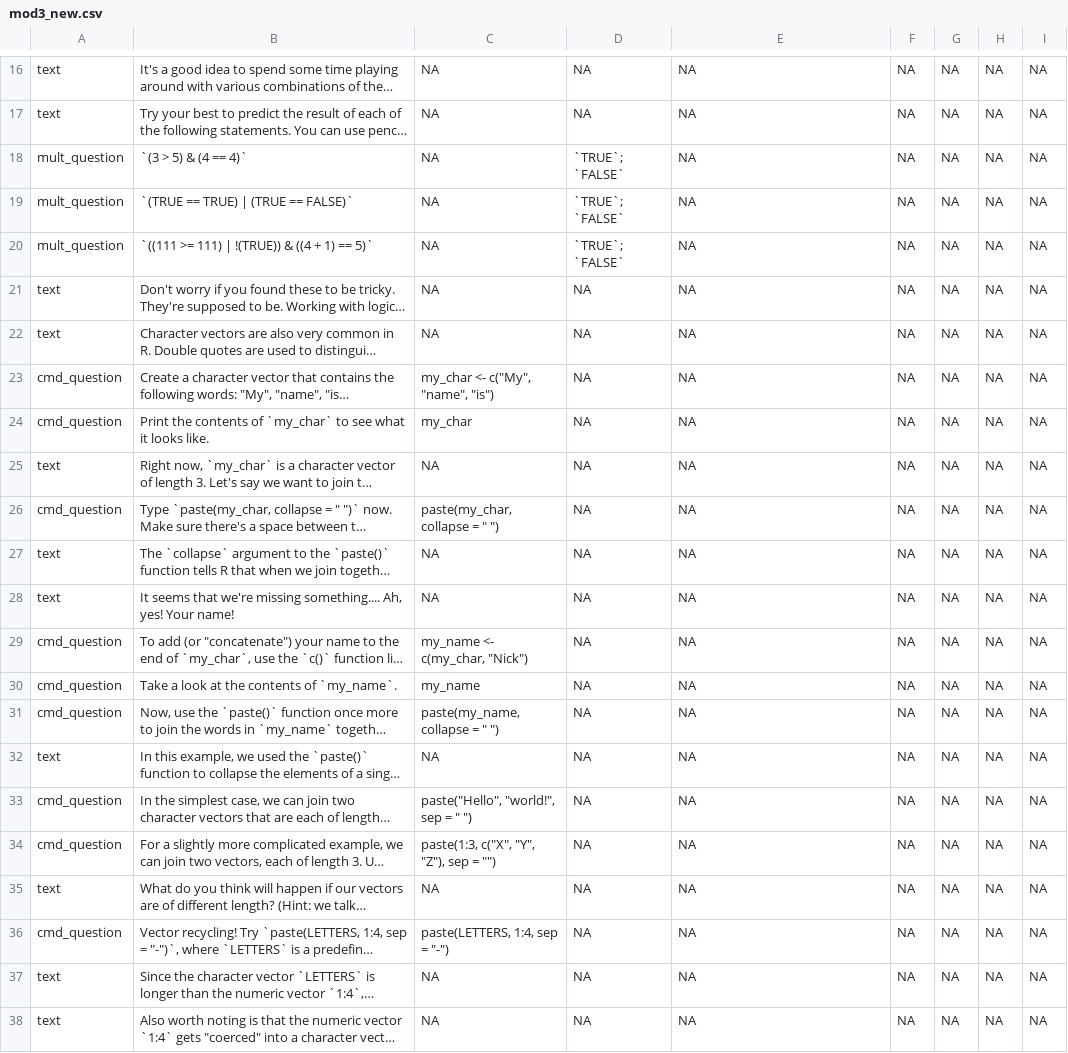
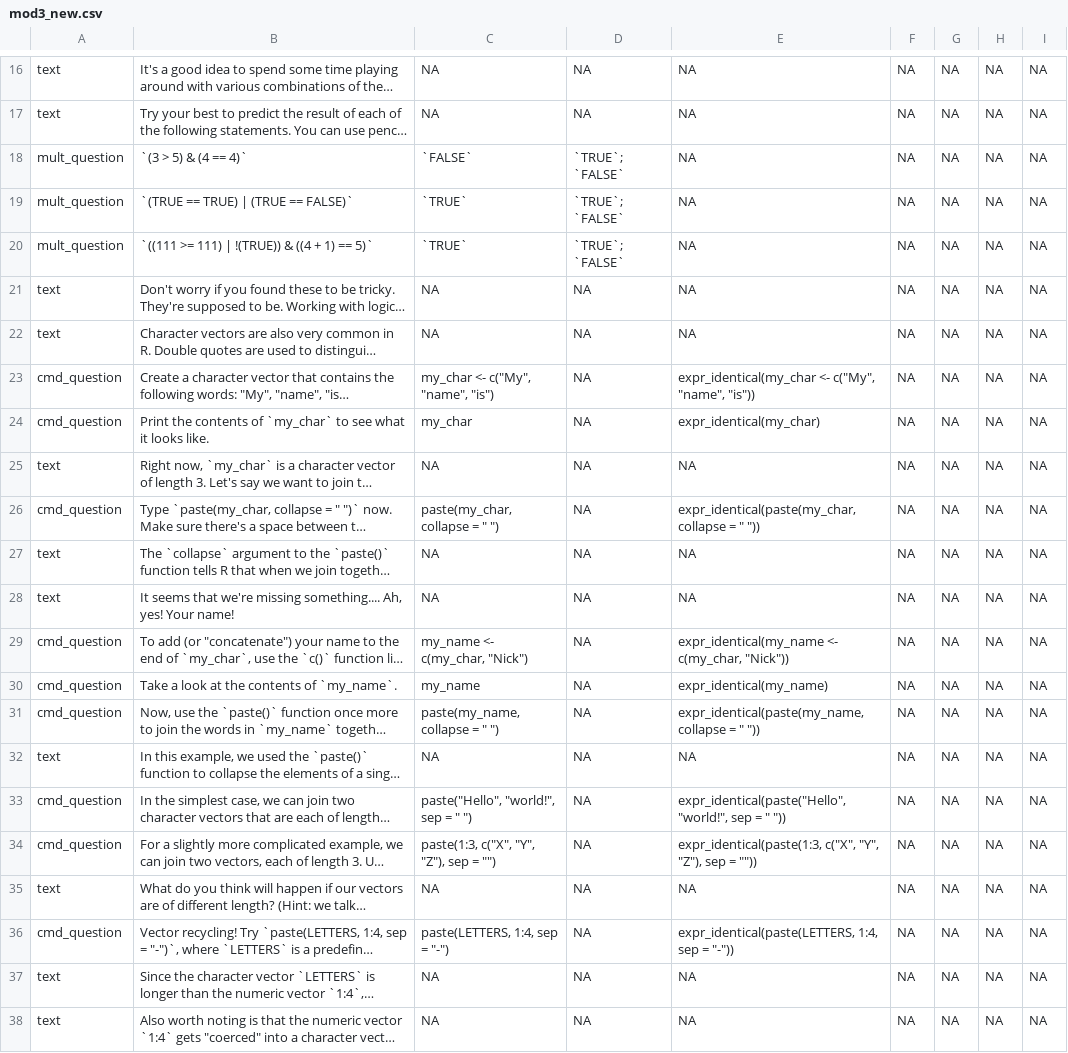
Before and after one commit to swirldev/swirl, a CSV file: inst/Courses/Intro_to_R/module3/mod3_new.csv, drawn as a sheet; only a part is shown, gaps mark what is left out; long unchanged cells end in …; the diff covers the shown part only; the diff names each change by its address in the sheet, - before the commit and + after, or states it on an @@ line.

Commit message:
added expr_identical() test for all cmd_questions for intro to R -- need to customize a few tests stillgit status

```diff
--- a/inst/Courses/Intro_to_R/module3/mod3_new.csv
+++ b/inst/Courses/Intro_to_R/module3/mod3_new.csv
-C18: NA
+C18: `FALSE`
-C19:C20: NA
+C19:C20: `TRUE`
-E23: NA
+E23: expr_identical(my_char <- c("My", "name", "is"))
-E24: NA
+E24: expr_identical(my_char)
-E26: NA
+E26: expr_identical(paste(my_char, collapse = " "))
-E29: NA
+E29: expr_identical(my_name <- c(my_char, "Nick"))
-E30: NA
+E30: expr_identical(my_name)
-E31: NA
+E31: expr_identical(paste(my_name, collapse = " "))
-E33: NA
+E33: expr_identical(paste("Hello", "world!", sep = " "))
-E34: NA
+E34: expr_identical(paste(1:3, c("X", "Y", "Z"), sep = ""))
-E36: NA
+E36: expr_identical(paste(LETTERS, 1:4, sep = "-"))
```
Also changed, not shown: 5 edited cells elsewhere in this file, inst/Courses/Intro_to_R/module2/mod2_new.csv.
